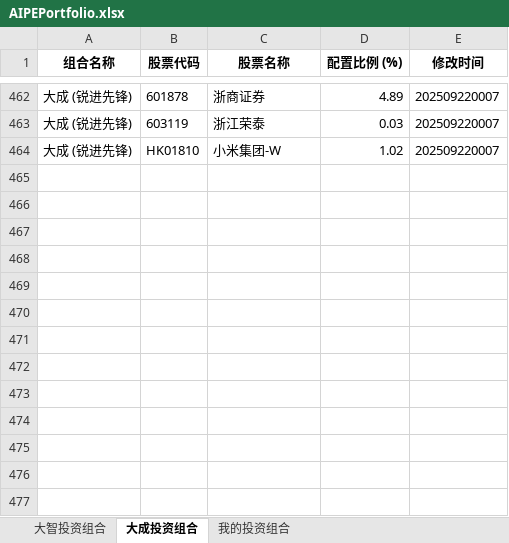
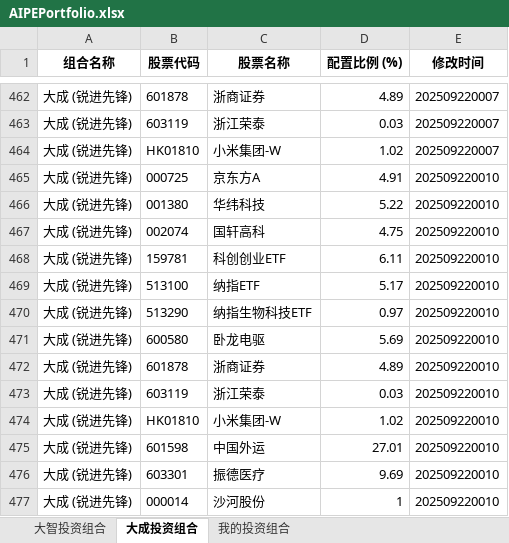
Before and after one commit to digital-era/AIPEPortfolioTracker, an Excel workbook: data/AIPEPortfolio.xlsx, sheet 大成投资组合, drawn as a sheet; only a part is shown, gaps mark what is left out; values as stored, in another font and other column widths than the file's, no borders; the diff names each change by its address in the sheet, - before the commit and + after, or states it on an @@ line.

```diff
--- a/data/AIPEPortfolio.xlsx (sheet 大成投资组合)
+++ b/data/AIPEPortfolio.xlsx (sheet 大成投资组合)
+row 465: 大成 (锐进先锋) | 000725 | 京东方A | 4.91 | 202509220010
+row 466: 大成 (锐进先锋) | 001380 | 华纬科技 | 5.22 | 202509220010
+row 467: 大成 (锐进先锋) | 002074 | 国轩高科 | 4.75 | 202509220010
+row 468: 大成 (锐进先锋) | 159781 | 科创创业ETF | 6.11 | 202509220010
+row 469: 大成 (锐进先锋) | 513100 | 纳指ETF | 5.17 | 202509220010
+row 470: 大成 (锐进先锋) | 513290 | 纳指生物科技ETF | 0.97 | 202509220010
+row 471: 大成 (锐进先锋) | 600580 | 卧龙电驱 | 5.69 | 202509220010
+row 472: 大成 (锐进先锋) | 601878 | 浙商证券 | 4.89 | 202509220010
+row 473: 大成 (锐进先锋) | 603119 | 浙江荣泰 | 0.03 | 202509220010
+row 474: 大成 (锐进先锋) | HK01810 | 小米集团-W | 1.02 | 202509220010
+row 475: 大成 (锐进先锋) | 601598 | 中国外运 | 27.01 | 202509220010
+row 476: 大成 (锐进先锋) | 603301 | 振德医疗 | 9.69 | 202509220010
+row 477: 大成 (锐进先锋) | 000014 | 沙河股份 | 1 | 202509220010
```
Also changed, not shown: sheet 我的投资组合, sheet 大智投资组合.
